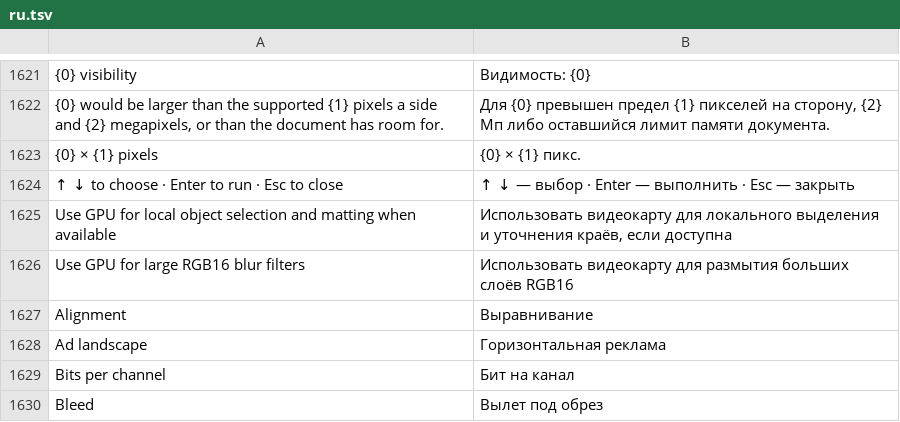
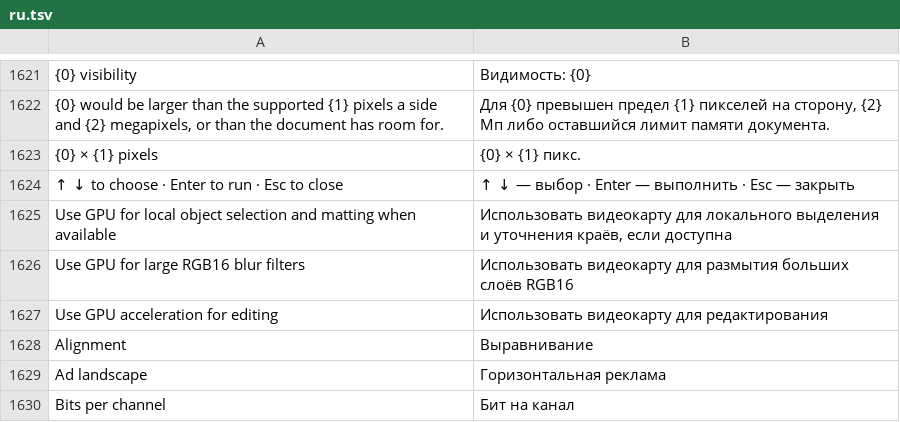
Before and after one commit to alvasafin-art/Composa, a TSV file: src/Composa.App/Localization/ru.tsv, drawn as a sheet; only a part is shown, gaps mark what is left out; the shorter side is filled out with more unchanged rows.

```diff
--- a/src/Composa.App/Localization/ru.tsv
+++ b/src/Composa.App/Localization/ru.tsv
@@ -1626,2 +1626,3 @@ Use GPU for local object selection and matting when available	Использов
 Use GPU for large RGB16 blur filters	Использовать видеокарту для размытия больших слоёв RGB16
+Use GPU acceleration for editing	Использовать видеокарту для редактирования
 Alignment	Выравнивание
```
Also changed, not shown: 19 other files.
